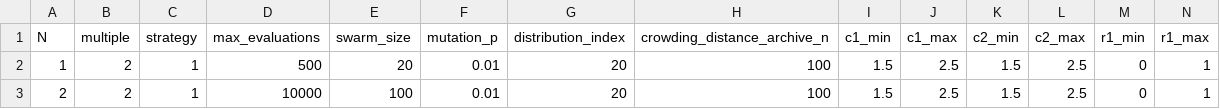
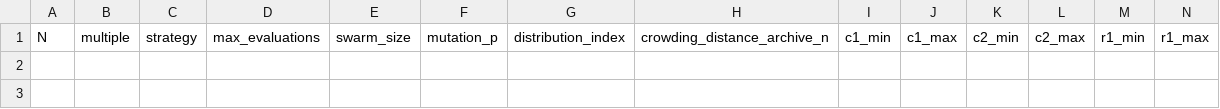
Before and after one commit to preste-thsou/IdemiaCardBuildUp, a CSV file: SMPSO_basic_exp_plan.csv, drawn as a sheet; only a part is shown; rows hold the shown columns only; the diff names each change by its address in the sheet, - before the commit and + after, or states it on an @@ line.

```diff
--- a/SMPSO_basic_exp_plan.csv
+++ b/SMPSO_basic_exp_plan.csv
-row 2: 1 | 2 | 1 | 500 | 20 | 0.01 | 20 | 100 | 1.5 | 2.5 | 1.5 | 2.5 | 0 | 1
-row 3: 2 | 2 | 1 | 10000 | 100 | 0.01 | 20 | 100 | 1.5 | 2.5 | 1.5 | 2.5 | 0 | 1
```
Also changed, not shown: 3 other files.
